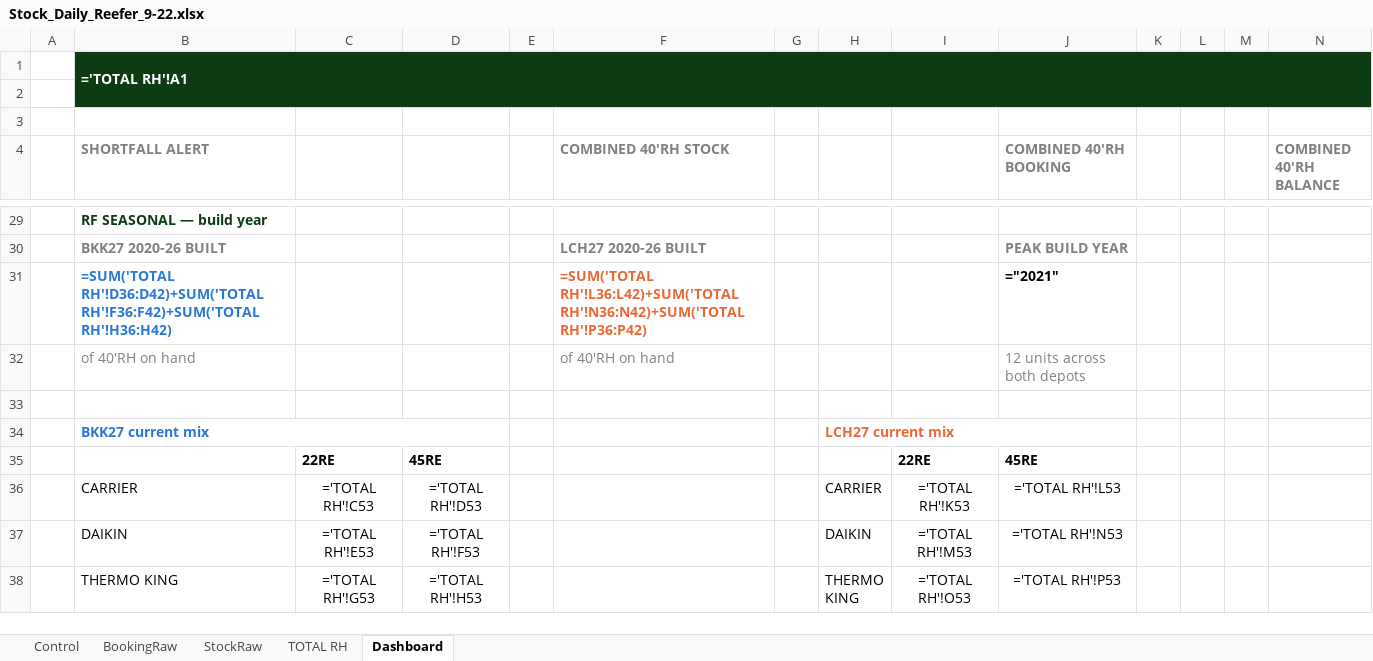
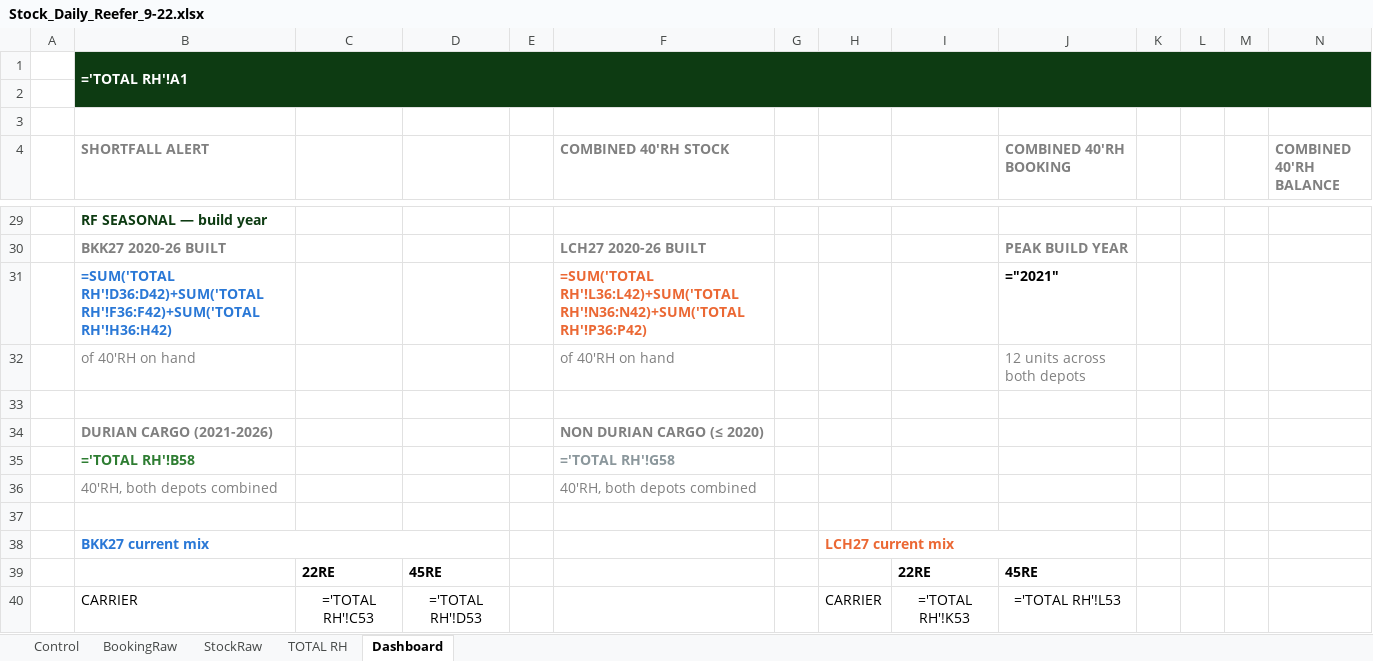
Before and after one commit to sirichai1265/stock-rh, an Excel workbook: Stock_Daily_Reefer_9-22.xlsx, sheet Dashboard, drawn as a sheet; only a part is shown, gaps mark what is left out; the shorter side is filled out with more unchanged rows; values as stored, in another font and other column widths than the file's, no borders; formulas without a stored value are shown as written; charts and pictures not drawn; the diff names each change by its address in the sheet, - before the commit and + after, or states it on an @@ line.

```diff
--- a/Stock_Daily_Reefer_9-22.xlsx (sheet Dashboard)
+++ b/Stock_Daily_Reefer_9-22.xlsx (sheet Dashboard)
+row 34:  | DURIAN CARGO (2021-2026) |  |  |  | NON DURIAN CARGO (≤ 2020)
+row 35:  | ='TOTAL RH'!B58 |  |  |  | ='TOTAL RH'!G58
+row 36:  | 40'RH, both depots combined |  |  |  | 40'RH, both depots combined
+row 37: (empty)
```
Also changed, not shown: sheet TOTAL RH, 1 other file.
